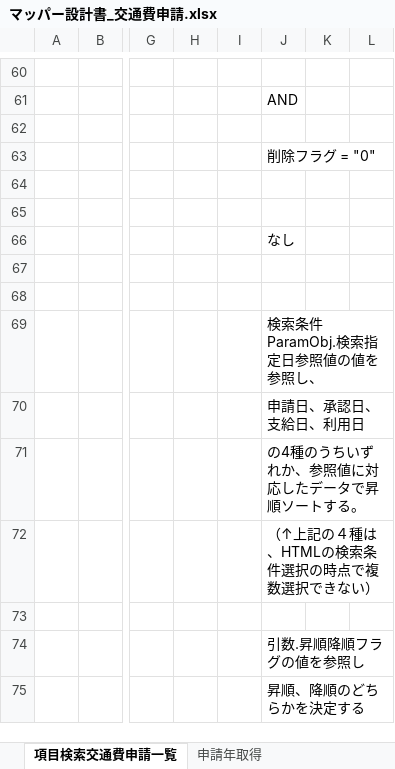
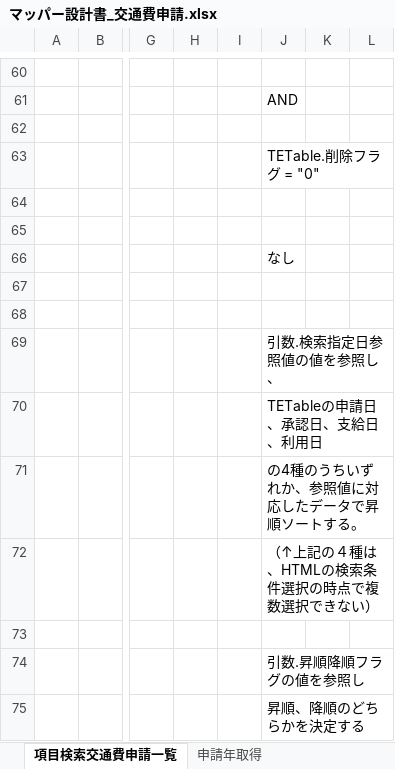
Before and after one commit to aug-ks/Internal-System-Development-2024, an Excel workbook: 交通費申請一覧機能/設計書/マッパー設計書_交通費申請.xlsx, sheet 項目検索交通費申請一覧, drawn as a sheet; only a part is shown, gaps mark what is left out; values as stored, in another font and other column widths than the file's, no borders; the diff covers the shown part only; the diff names each change by its address in the sheet, - before the commit and + after, or states it on an @@ line.

```diff
--- a/交通費申請一覧機能/設計書/マッパー設計書_交通費申請.xlsx (sheet 項目検索交通費申請一覧)
+++ b/交通費申請一覧機能/設計書/マッパー設計書_交通費申請.xlsx (sheet 項目検索交通費申請一覧)
-J63: 削除フラグ = "0"
+J63: TETable.削除フラグ = "0"
-J69: 検索条件ParamObj.検索指定日参照値の値を参照し、
+J69: 引数.検索指定日参照値の値を参照し、
-J70: 申請日、承認日、支給日、利用日
+J70: TETableの申請日、承認日、支給日、利用日
```
Also changed, not shown: 16 edited cells elsewhere in this sheet, sheet 初期表示データ取得交通費申請一覧, sheet 申請年取得, 交通費申請一覧機能/設計書/コントローラー設計書_交通費申請一覧画面.xlsx, 交通費申請一覧機能/設計書/サービス設計書_交通費申請一覧.xlsx, 2 other files.
